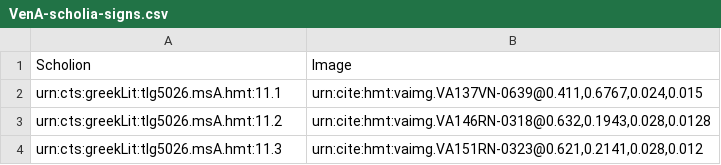
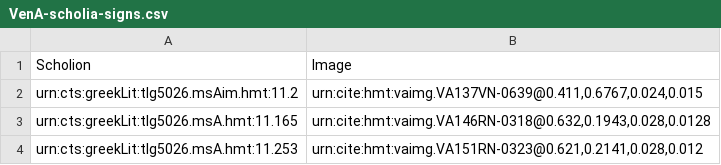
Before and after one commit to HCMID/closed-hmt-iliad11, a CSV file: collections/VenA-scholia-signs.csv, drawn as a sheet.

Commit message:
Update VenA-scholia-signs.csv

```diff
--- a/collections/VenA-scholia-signs.csv
+++ b/collections/VenA-scholia-signs.csv
@@ -1,4 +1,4 @@
 Scholion,Image
-urn:cts:greekLit:tlg5026.msA.hmt:11.1,"urn:cite:hmt:vaimg.VA137VN-0639@0.411,0.6767,0.024,0.015"
-urn:cts:greekLit:tlg5026.msA.hmt:11.2,"urn:cite:hmt:vaimg.VA146RN-0318@0.632,0.1943,0.028,0.0128"
-urn:cts:greekLit:tlg5026.msA.hmt:11.3,"urn:cite:hmt:vaimg.VA151RN-0323@0.621,0.2141,0.028,0.012"
+urn:cts:greekLit:tlg5026.msAim.hmt:11.2,"urn:cite:hmt:vaimg.VA137VN-0639@0.411,0.6767,0.024,0.015"
+urn:cts:greekLit:tlg5026.msA.hmt:11.165,"urn:cite:hmt:vaimg.VA146RN-0318@0.632,0.1943,0.028,0.0128"
+urn:cts:greekLit:tlg5026.msA.hmt:11.253,"urn:cite:hmt:vaimg.VA151RN-0323@0.621,0.2141,0.028,0.012"
```
